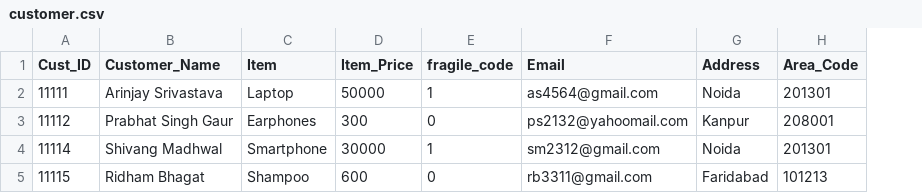
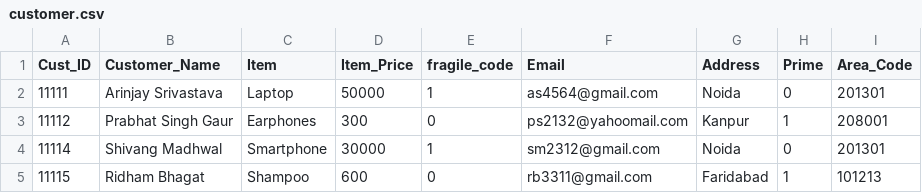
Before and after one commit to wickedbaba/Delivery-Path-Predictor, a CSV file: final/customer.csv, drawn as a sheet; the diff names each change by its address in the sheet, - before the commit and + after, or states it on an @@ line.

```diff
--- a/final/customer.csv
+++ b/final/customer.csv
+column H (Prime), rows 2-5: 0 | 1 | 0 | 1
```
Also changed, not shown: 1 other file.
